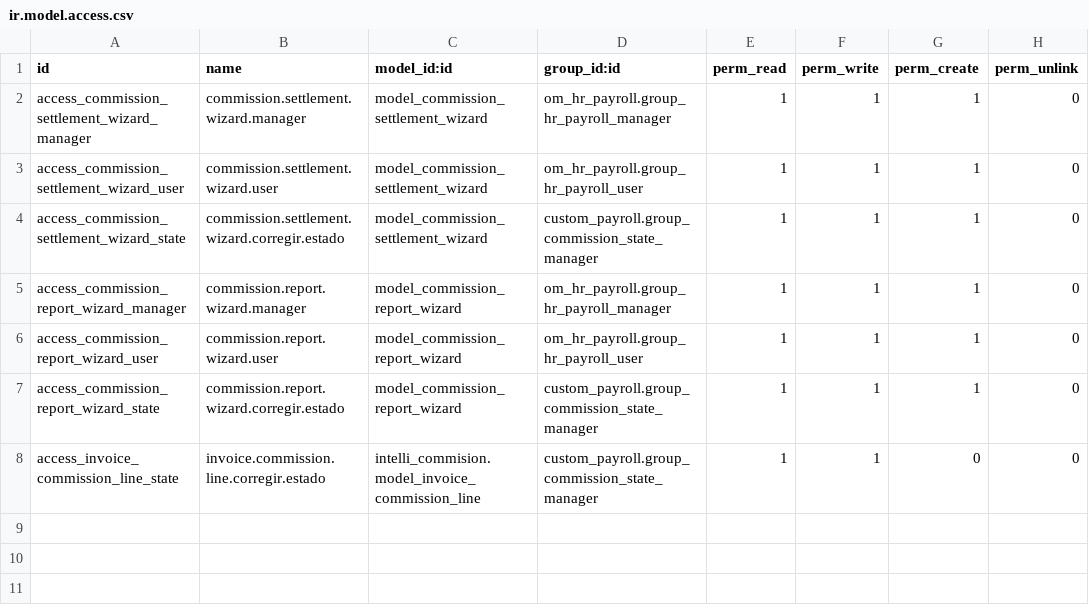
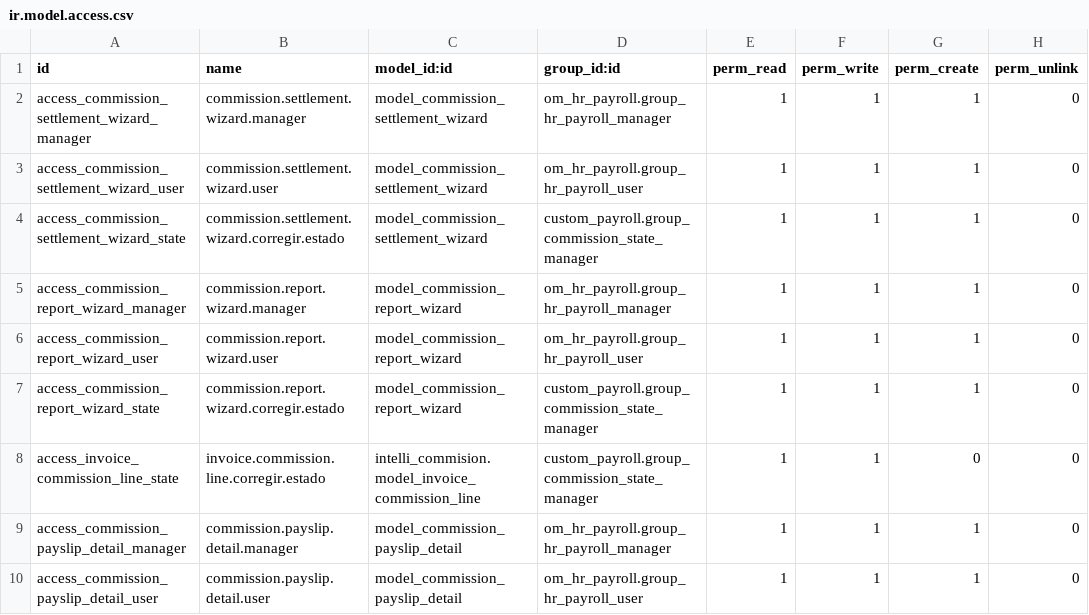
Before and after one commit to hidel21/custom_payroll, a CSV file: security/ir.model.access.csv, drawn as a sheet.

```diff
--- a/security/ir.model.access.csv
+++ b/security/ir.model.access.csv
@@ -8 +8,3 @@ access_commission_report_wizard_state,commission.report.wizard.corregir.estado,m
 access_invoice_commission_line_state,invoice.commission.line.corregir.estado,intelli_commision.model_invoice_commission_line,custom_payroll.group_commission_state_manager,1,1,0,0
+access_commission_payslip_detail_manager,commission.payslip.detail.manager,model_commission_payslip_detail,om_hr_payroll.group_hr_payroll_manager,1,1,1,0
+access_commission_payslip_detail_user,commission.payslip.detail.user,model_commission_payslip_detail,om_hr_payroll.group_hr_payroll_user,1,1,1,0
```
Also changed, not shown: 7 other files.
